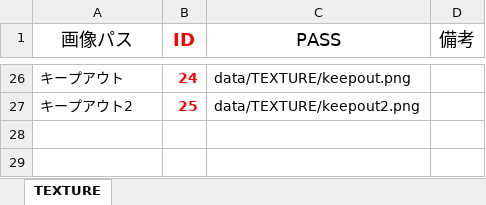
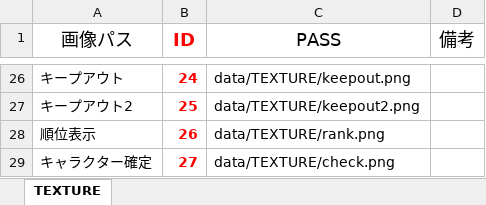
Before and after one commit to Nishin3614/Balloon, an Excel workbook: data/LOAD/TEXTURE/texture_manager.xlsm, sheet TEXTURE, drawn as a sheet; only a part is shown, gaps mark what is left out; values as stored, in another font and other column widths than the file's, no borders; charts and pictures not drawn; the diff names each change by its address in the sheet, - before the commit and + after, or states it on an @@ line.

```diff
--- a/data/LOAD/TEXTURE/texture_manager.xlsm (sheet TEXTURE)
+++ b/data/LOAD/TEXTURE/texture_manager.xlsm (sheet TEXTURE)
+row 28: 順位表示 | 26 | data/TEXTURE/rank.png
+row 29: キャラクター確定 | 27 | data/TEXTURE/check.png
```
Also changed, not shown: 13 other files.
